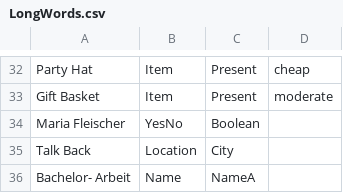
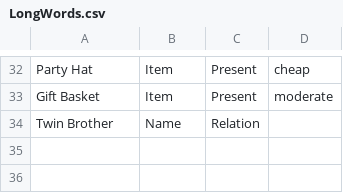
Before and after one commit to trxquilmage/Bachelor, a CSV file: BachelorThese/Assets/Data/002/LongWords.csv, drawn as a sheet; only a part is shown, gaps mark what is left out.

```diff
--- a/BachelorThese/Assets/Data/002/LongWords.csv
+++ b/BachelorThese/Assets/Data/002/LongWords.csv
@@ -33,4 +33,2 @@ Party Hat;Item;Present;cheap
 Gift Basket;Item;Present;moderate
-Maria Fleischer;YesNo;Boolean;
-Talk Back;Location;City;
-Bachelor- Arbeit;Name;NameA;
+Twin Brother;Name;Relation;
```
Also changed, not shown: BachelorThese/Assets/Data/002/Questions.csv, BachelorThese/Assets/Data/002/Words.csv, 13 other files.
